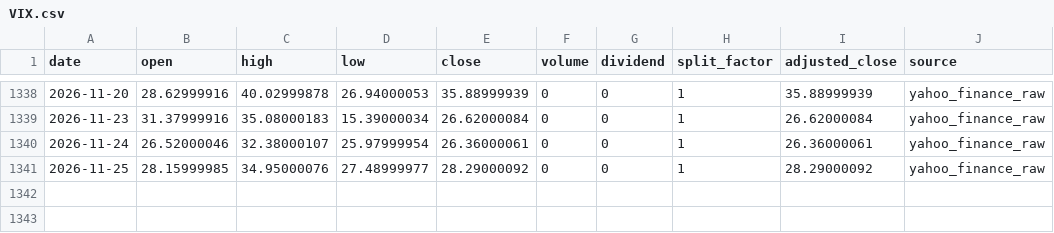
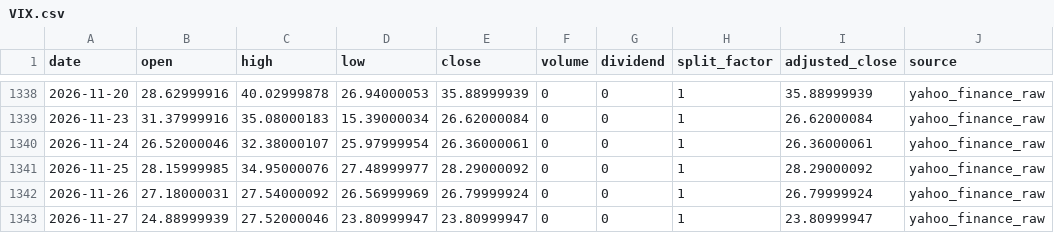
Before and after one commit to onecool-tw/OnecoolOS, a CSV file: data/market/dashboard/history/VIX.csv, drawn as a sheet; only a part is shown, gaps mark what is left out; the diff names each change by its address in the sheet, - before the commit and + after, or states it on an @@ line.

```diff
--- a/data/market/dashboard/history/VIX.csv
+++ b/data/market/dashboard/history/VIX.csv
+row 1342: 2026-11-26 | 27.18000031 | 27.54000092 | 26.56999969 | 26.79999924 | 0 | 0 | 1 | 26.79999924 | yahoo_finance_raw
+row 1343: 2026-11-27 | 24.88999939 | 27.52000046 | 23.80999947 | 23.80999947 | 0 | 0 | 1 | 23.80999947 | yahoo_finance_raw
```
Also changed, not shown: data/market/dashboard/history/BTC.csv, data/market/dashboard/history/NVDA.csv, 23 other files.
